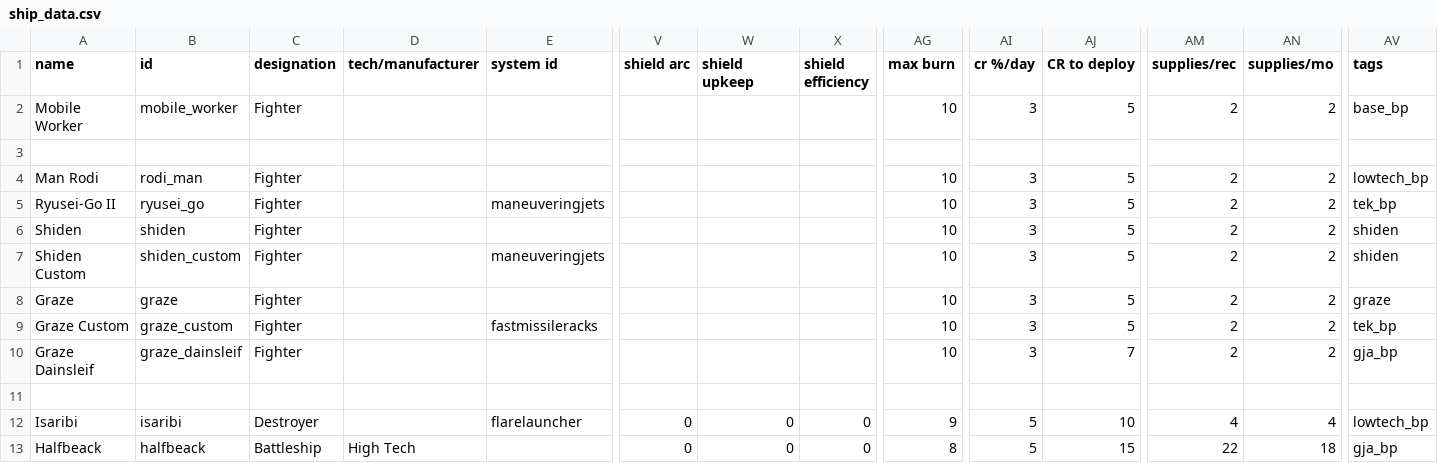
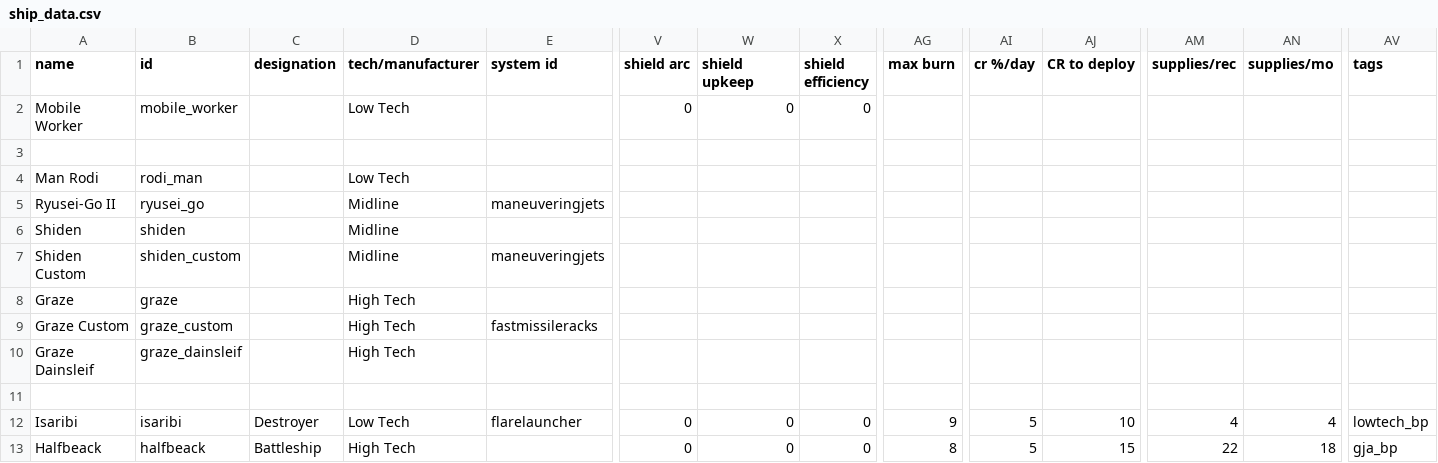
Before and after one commit to Laroustine/mod-starsector-ibo-faction, a CSV file: data/hulls/ship_data.csv, drawn as a sheet; only a part is shown, gaps mark what is left out; the diff names each change by its address in the sheet, - before the commit and + after, or states it on an @@ line.

```diff
--- a/data/hulls/ship_data.csv
+++ b/data/hulls/ship_data.csv
-C2 (designation): Fighter
+C2 (designation): (empty)
-D2 (tech/manufacturer): (empty)
+D2 (tech/manufacturer): Low Tech
-V2 (shield arc): (empty)
+V2 (shield arc): 0
-W2 (shield upkeep): (empty)
+W2 (shield upkeep): 0
-X2 (shield efficiency): (empty)
+X2 (shield efficiency): 0
-AG2 (max burn): 10
+AG2 (max burn): (empty)
-AI2 (cr %/day): 3
+AI2 (cr %/day): (empty)
-AJ2 (CR to deploy): 5
+AJ2 (CR to deploy): (empty)
-AM2 (supplies/rec): 2
+AM2 (supplies/rec): (empty)
-AN2 (supplies/mo): 2
+AN2 (supplies/mo): (empty)
-AV2 (tags): base_bp
+AV2 (tags): (empty)
-C4:C10 (designation): Fighter
+C4:C10 (designation): (empty)
-D4 (tech/manufacturer): (empty)
+D4 (tech/manufacturer): Low Tech
-AG4:AG10 (max burn): 10
+AG4:AG10 (max burn): (empty)
-AI4:AI10 (cr %/day): 3
+AI4:AI10 (cr %/day): (empty)
-AJ4:AJ9 (CR to deploy): 5
+AJ4:AJ9 (CR to deploy): (empty)
-AM4:AM10 (supplies/rec): 2
+AM4:AM10 (supplies/rec): (empty)
-AN4:AN10 (supplies/mo): 2
+AN4:AN10 (supplies/mo): (empty)
-AV4 (tags): lowtech_bp
+AV4 (tags): (empty)
-D5:D7 (tech/manufacturer): (empty)
+D5:D7 (tech/manufacturer): Midline
-AV5 (tags): tek_bp
+AV5 (tags): (empty)
-AV6:AV7 (tags): shiden
+AV6:AV7 (tags): (empty)
-D8:D10 (tech/manufacturer): (empty)
+D8:D10 (tech/manufacturer): High Tech
-AV8 (tags): graze
+AV8 (tags): (empty)
-AV9 (tags): tek_bp
+AV9 (tags): (empty)
-AJ10 (CR to deploy): 7
+AJ10 (CR to deploy): (empty)
-AV10 (tags): gja_bp
+AV10 (tags): (empty)
-D12 (tech/manufacturer): (empty)
+D12 (tech/manufacturer): Low Tech
```
Also changed, not shown: data/hulls/wing_data.csv, 18 other files.
